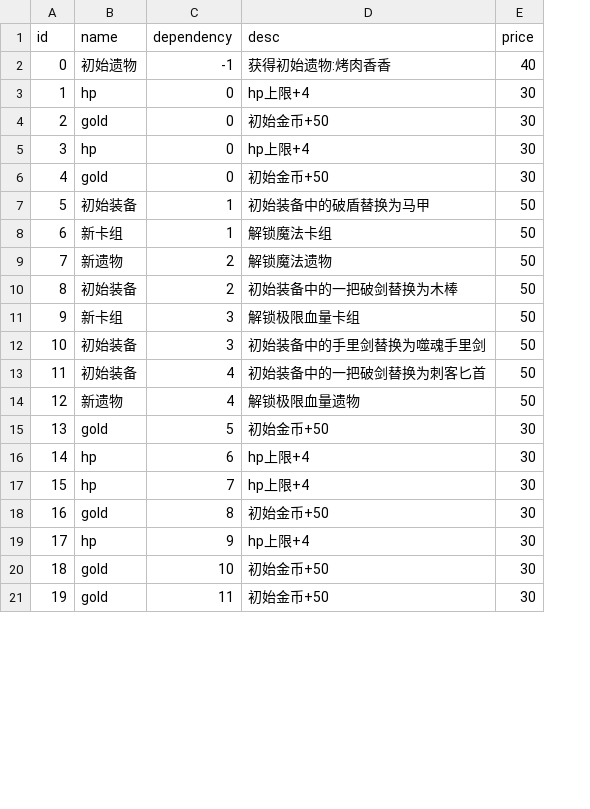
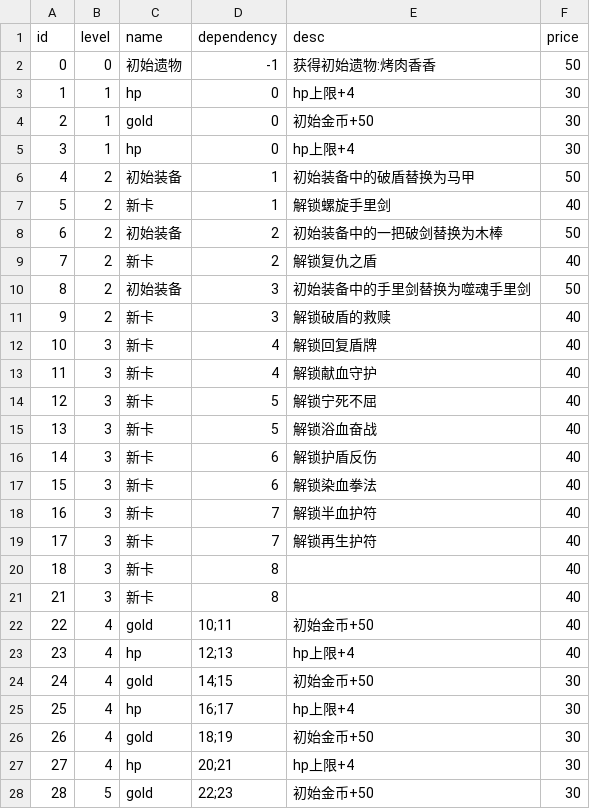
Before and after one commit to Nancobamboo/joeys-nightmare-2, a CSV file: joey2/Assets/Resources/Data/growth.csv, drawn as a sheet; only a part is shown; removed rows and columns are numbered as before the commit, all else as after; the diff covers the shown part only; the diff names each change by its address in the sheet, - before the commit and + after, or states it on an @@ line.

```diff
--- a/joey2/Assets/Resources/Data/growth.csv
+++ b/joey2/Assets/Resources/Data/growth.csv
+column B (level), rows 2-6: 0 | 1 | 1 | 1 | 2; row 8: 2; row 10: 2; rows 24-28: 4 | 4 | 4 | 4 | 5
-F2 (price): 40
+F2 (price): 50
-row 6: 4 | gold | 0 | 初始金币+50 | 30
@@ column A (id) renumbered between rows 6 and 29 @@
-row 8: 6 | 新卡组 | 1 | 解锁魔法卡组 | 50
-row 9: 7 | 新遗物 | 2 | 解锁魔法遗物 | 50
+row 7: 5 | 2 | 新卡 | 1 | 解锁螺旋手里剑 | 40
-row 11: 9 | 新卡组 | 3 | 解锁极限血量卡组 | 50
+row 9: 7 | 2 | 新卡 | 2 | 解锁复仇之盾 | 40
-row 13: 11 | 初始装备 | 4 | 初始装备中的一把破剑替换为刺客匕首 | 50
-row 14: 12 | 新遗物 | 4 | 解锁极限血量遗物 | 50
+row 11: 9 | 2 | 新卡 | 3 | 解锁破盾的救赎 | 40
+row 12: 10 | 3 | 新卡 | 4 | 解锁回复盾牌 | 40
+row 13: 11 | 3 | 新卡 | 4 | 解锁献血守护 | 40
+row 14: 12 | 3 | 新卡 | 5 | 解锁宁死不屈 | 40
+row 15: 13 | 3 | 新卡 | 5 | 解锁浴血奋战 | 40
+row 16: 14 | 3 | 新卡 | 6 | 解锁护盾反伤 | 40
+row 17: 15 | 3 | 新卡 | 6 | 解锁染血拳法 | 40
+row 18: 16 | 3 | 新卡 | 7 | 解锁半血护符 | 40
+row 19: 17 | 3 | 新卡 | 7 | 解锁再生护符 | 40
+row 20: 18 | 3 | 新卡 | 8 |  | 40
+row 21: 21 | 3 | 新卡 | 8 |  | 40
+row 22: 22 | 4 | gold | 10;11 | 初始金币+50 | 40
+row 23: 23 | 4 | hp | 12;13 | hp上限+4 | 40
-D24 (dependency): 5
+D24 (dependency): 14;15
-D25 (dependency): 6
+D25 (dependency): 16;17
-row 17: 15 | hp | 7 | hp上限+4 | 30
-D26 (dependency): 8
+D26 (dependency): 18;19
-D27 (dependency): 9
+D27 (dependency): 20;21
-D28 (dependency): 10
+D28 (dependency): 22;23
-row 21: 19 | gold | 11 | 初始金币+50 | 30
```
Also changed, not shown: 1 added row and 1 edited cell elsewhere in this file, 3 other files.
